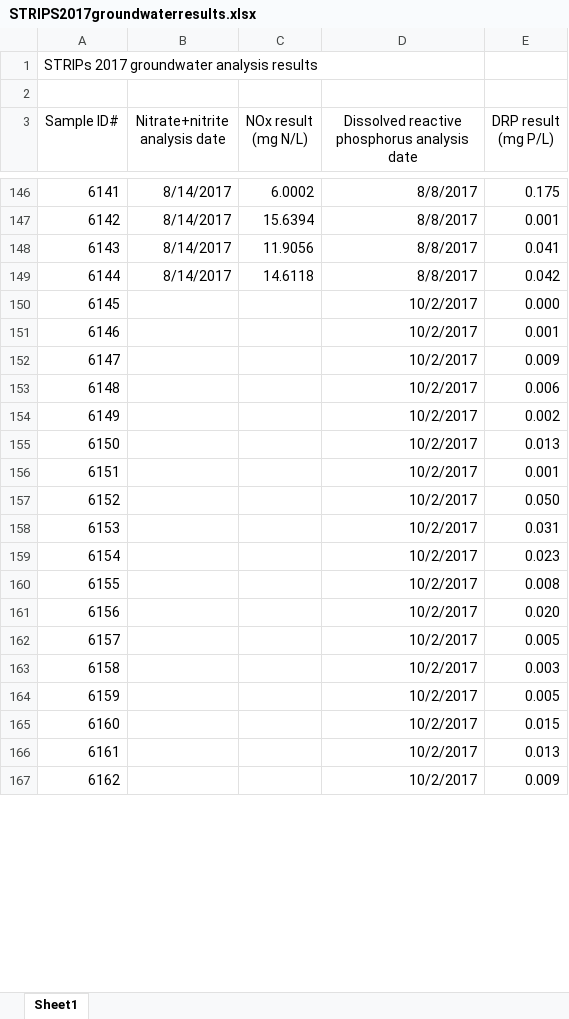
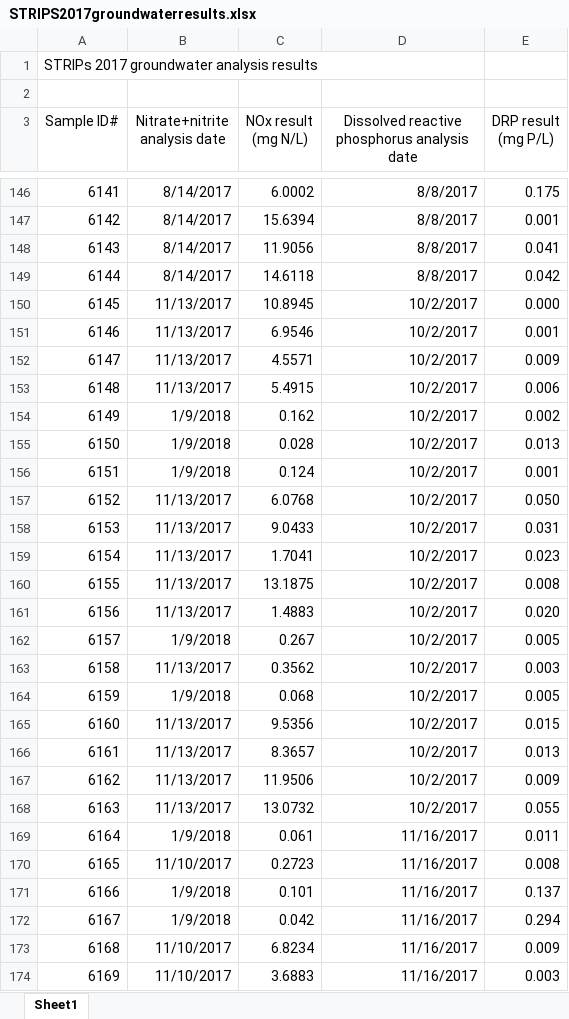
Before and after one commit to wittec/prairiestrips, an Excel workbook: groundwater/data-raw/waterquality/2017/STRIPS2017groundwaterresults.xlsx, sheet Sheet1, drawn as a sheet; only a part is shown, gaps mark what is left out; values as stored, in another font and other column widths than the file's, no borders; conditional formats not drawn; the diff covers the shown part only; the diff names each change by its address in the sheet, - before the commit and + after, or states it on an @@ line.

Commit message:
Water quality lab added data.

```diff
--- a/groundwater/data-raw/waterquality/2017/STRIPS2017groundwaterresults.xlsx (sheet Sheet1)
+++ b/groundwater/data-raw/waterquality/2017/STRIPS2017groundwaterresults.xlsx (sheet Sheet1)
-B150:B153 (Nitrate+nitrite analysis date): (empty)
+B150:B153 (Nitrate+nitrite analysis date): 11/13/2017
-C150 (NOx result (mg N/L)): (empty)
+C150 (NOx result (mg N/L)): 10.8945
-C151 (NOx result (mg N/L)): (empty)
+C151 (NOx result (mg N/L)): 6.9546
-C152 (NOx result (mg N/L)): (empty)
+C152 (NOx result (mg N/L)): 4.5571
-C153 (NOx result (mg N/L)): (empty)
+C153 (NOx result (mg N/L)): 5.4915
-B154:B156 (Nitrate+nitrite analysis date): (empty)
+B154:B156 (Nitrate+nitrite analysis date): 1/9/2018
-C154 (NOx result (mg N/L)): (empty)
+C154 (NOx result (mg N/L)): 0.162
-C155 (NOx result (mg N/L)): (empty)
+C155 (NOx result (mg N/L)): 0.028
-C156 (NOx result (mg N/L)): (empty)
+C156 (NOx result (mg N/L)): 0.124
-B157:B161 (Nitrate+nitrite analysis date): (empty)
+B157:B161 (Nitrate+nitrite analysis date): 11/13/2017
-C157 (NOx result (mg N/L)): (empty)
+C157 (NOx result (mg N/L)): 6.0768
-C158 (NOx result (mg N/L)): (empty)
+C158 (NOx result (mg N/L)): 9.0433
-C159 (NOx result (mg N/L)): (empty)
+C159 (NOx result (mg N/L)): 1.7041
-C160 (NOx result (mg N/L)): (empty)
+C160 (NOx result (mg N/L)): 13.1875
-C161 (NOx result (mg N/L)): (empty)
+C161 (NOx result (mg N/L)): 1.4883
-B162 (Nitrate+nitrite analysis date): (empty)
+B162 (Nitrate+nitrite analysis date): 1/9/2018
-C162 (NOx result (mg N/L)): (empty)
+C162 (NOx result (mg N/L)): 0.267
-B163 (Nitrate+nitrite analysis date): (empty)
+B163 (Nitrate+nitrite analysis date): 11/13/2017
-C163 (NOx result (mg N/L)): (empty)
+C163 (NOx result (mg N/L)): 0.3562
-B164 (Nitrate+nitrite analysis date): (empty)
+B164 (Nitrate+nitrite analysis date): 1/9/2018
-C164 (NOx result (mg N/L)): (empty)
+C164 (NOx result (mg N/L)): 0.068
-B165:B167 (Nitrate+nitrite analysis date): (empty)
+B165:B167 (Nitrate+nitrite analysis date): 11/13/2017
-C165 (NOx result (mg N/L)): (empty)
+C165 (NOx result (mg N/L)): 9.5356
-C166 (NOx result (mg N/L)): (empty)
+C166 (NOx result (mg N/L)): 8.3657
-C167 (NOx result (mg N/L)): (empty)
+C167 (NOx result (mg N/L)): 11.9506
+row 168: 6163 | 11/13/2017 | 13.0732 | 10/2/2017 | 0.055
+row 169: 6164 | 1/9/2018 | 0.061 | 11/16/2017 | 0.011
+row 170: 6165 | 11/10/2017 | 0.2723 | 11/16/2017 | 0.008
+row 171: 6166 | 1/9/2018 | 0.101 | 11/16/2017 | 0.137
+row 172: 6167 | 1/9/2018 | 0.042 | 11/16/2017 | 0.294
+row 173: 6168 | 11/10/2017 | 6.8234 | 11/16/2017 | 0.009
+row 174: 6169 | 11/10/2017 | 3.6883 | 11/16/2017 | 0.003
```
Also changed, not shown: 38 added rows, 2 edited cells, cell formats and row numbers in column A elsewhere in this sheet, 1 other file.
